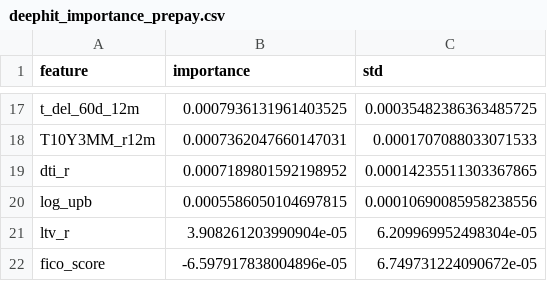
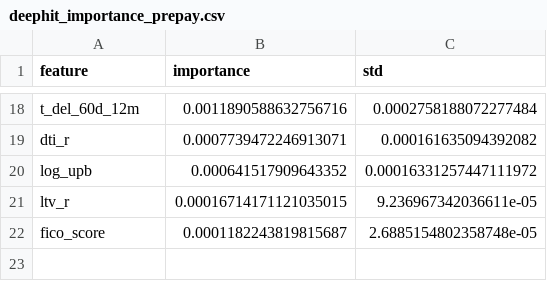
Before and after one commit to bronsbar/freddie-mac-survival-analysis, a CSV file: models/deephit_importance_prepay.csv, drawn as a sheet; only a part is shown, gaps mark what is left out; removed rows and columns are numbered as before the commit, all else as after; the diff covers the shown part only; the diff names each change by its address in the sheet, - before the commit and + after, or states it on an @@ line.

```diff
--- a/models/deephit_importance_prepay.csv
+++ b/models/deephit_importance_prepay.csv
-B18 (importance): 0.0007936131961403525
+B18 (importance): 0.0011890588632756716
-C18 (std): 0.00035482386363485725
+C18 (std): 0.0002758188072277484
-row 18: T10Y3MM_r12m | 0.0007362047660147031 | 0.0001707088033071533
-B19 (importance): 0.0007189801592198952
+B19 (importance): 0.0007739472246913071
-C19 (std): 0.00014235511303367865
+C19 (std): 0.000161635094392082
-B20 (importance): 0.0005586050104697815
+B20 (importance): 0.000641517909643352
-C20 (std): 0.00010690085958238556
+C20 (std): 0.00016331257447111972
-B21 (importance): 3.908261203990904e-05
+B21 (importance): 0.00016714171121035015
-C21 (std): 6.209969952498304e-05
+C21 (std): 9.236967342036611e-05
-B22 (importance): -6.597917838004896e-05
+B22 (importance): 0.0001182243819815687
-C22 (std): 6.749731224090672e-05
+C22 (std): 2.6885154802358748e-05
```
Also changed, not shown: 6 added rows, 5 removed rows and 20 edited cells elsewhere in this file, models/cox_coefficient_comparison.csv, models/deephit_importance_default.csv, 39 other files.
